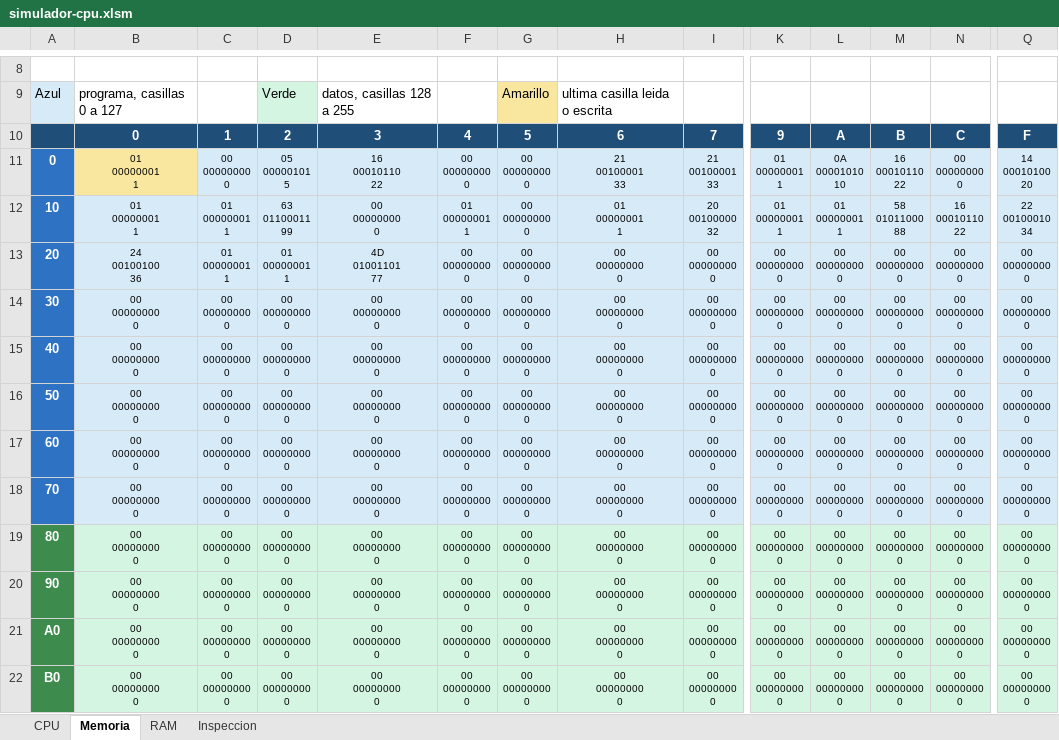
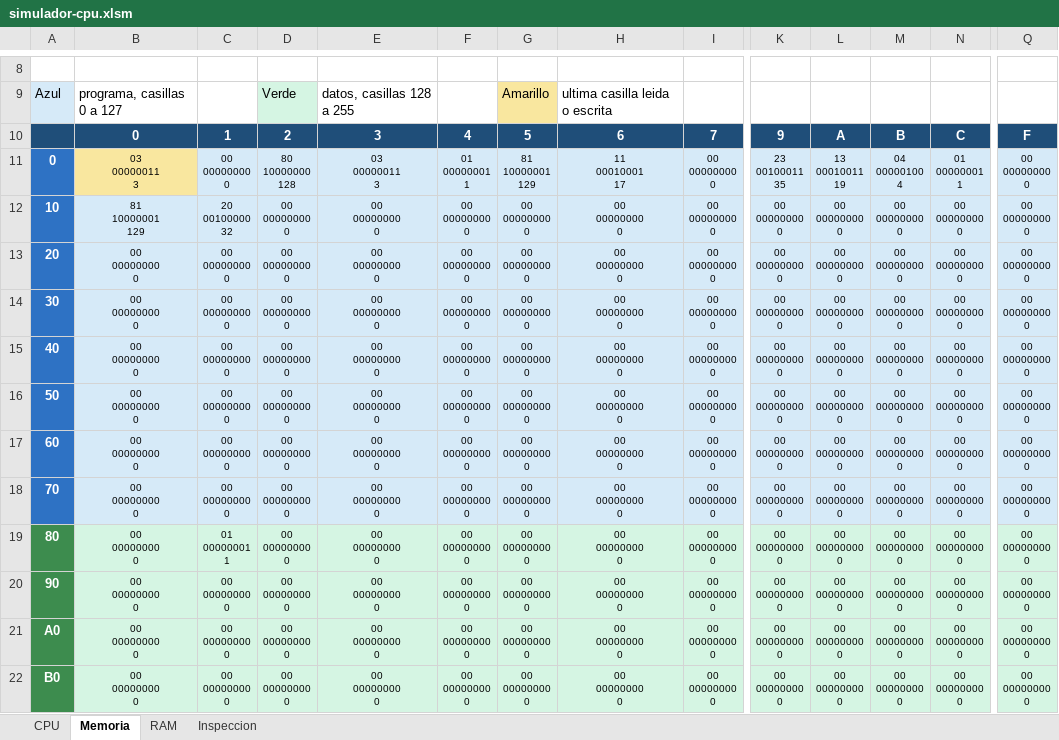
Before and after one commit to marcosarnez/EVALUACI-N-PRIMER-PARCIAL-Simulador-de-CPU-y-Memoria-Principal, an Excel workbook: simulador-cpu.xlsm, sheet Memoria, drawn as a sheet; only a part is shown, gaps mark what is left out; values as stored, in another font and other column widths than the file's, no borders; charts and pictures not drawn; ↵ is a line break in a cell; the diff covers the shown part only; the diff names each change by its address in the sheet, - before the commit and + after, or states it on an @@ line.

```diff
--- a/simulador-cpu.xlsm (sheet Memoria)
+++ b/simulador-cpu.xlsm (sheet Memoria)
-B11: 01 ↵ 00000001 ↵ 1
+B11: 03 ↵ 00000011 ↵ 3
-D11: 05 ↵ 00000101 ↵ 5
+D11: 80 ↵ 10000000 ↵ 128
-E11: 16 ↵ 00010110 ↵ 22
+E11: 03 ↵ 00000011 ↵ 3
-F11: 00 ↵ 00000000 ↵ 0
+F11: 01 ↵ 00000001 ↵ 1
-G11: 00 ↵ 00000000 ↵ 0
+G11: 81 ↵ 10000001 ↵ 129
-H11: 21 ↵ 00100001 ↵ 33
+H11: 11 ↵ 00010001 ↵ 17
-I11: 21 ↵ 00100001 ↵ 33
+I11: 00 ↵ 00000000 ↵ 0
-K11: 01 ↵ 00000001 ↵ 1
+K11: 23 ↵ 00100011 ↵ 35
-L11: 0A ↵ 00001010 ↵ 10
+L11: 13 ↵ 00010011 ↵ 19
-M11: 16 ↵ 00010110 ↵ 22
+M11: 04 ↵ 00000100 ↵ 4
-N11: 00 ↵ 00000000 ↵ 0
+N11: 01 ↵ 00000001 ↵ 1
-Q11: 14 ↵ 00010100 ↵ 20
+Q11: 00 ↵ 00000000 ↵ 0
-B12: 01 ↵ 00000001 ↵ 1
+B12: 81 ↵ 10000001 ↵ 129
-C12: 01 ↵ 00000001 ↵ 1
+C12: 20 ↵ 00100000 ↵ 32
-D12: 63 ↵ 01100011 ↵ 99
+D12: 00 ↵ 00000000 ↵ 0
-F12: 01 ↵ 00000001 ↵ 1
+F12: 00 ↵ 00000000 ↵ 0
-H12: 01 ↵ 00000001 ↵ 1
+H12: 00 ↵ 00000000 ↵ 0
-I12: 20 ↵ 00100000 ↵ 32
+I12: 00 ↵ 00000000 ↵ 0
-K12: 01 ↵ 00000001 ↵ 1
+K12: 00 ↵ 00000000 ↵ 0
-L12: 01 ↵ 00000001 ↵ 1
+L12: 00 ↵ 00000000 ↵ 0
-M12: 58 ↵ 01011000 ↵ 88
+M12: 00 ↵ 00000000 ↵ 0
-N12: 16 ↵ 00010110 ↵ 22
+N12: 00 ↵ 00000000 ↵ 0
-Q12: 22 ↵ 00100010 ↵ 34
+Q12: 00 ↵ 00000000 ↵ 0
-B13: 24 ↵ 00100100 ↵ 36
+B13: 00 ↵ 00000000 ↵ 0
-C13: 01 ↵ 00000001 ↵ 1
+C13: 00 ↵ 00000000 ↵ 0
-D13: 01 ↵ 00000001 ↵ 1
+D13: 00 ↵ 00000000 ↵ 0
-E13: 4D ↵ 01001101 ↵ 77
+E13: 00 ↵ 00000000 ↵ 0
-C19: 00 ↵ 00000000 ↵ 0
+C19: 01 ↵ 00000001 ↵ 1
```
Also changed, not shown: 8 edited cells elsewhere in this sheet, sheet Inspeccion, sheet RAM, sheet CPU, charts or pictures, 1 other file.
